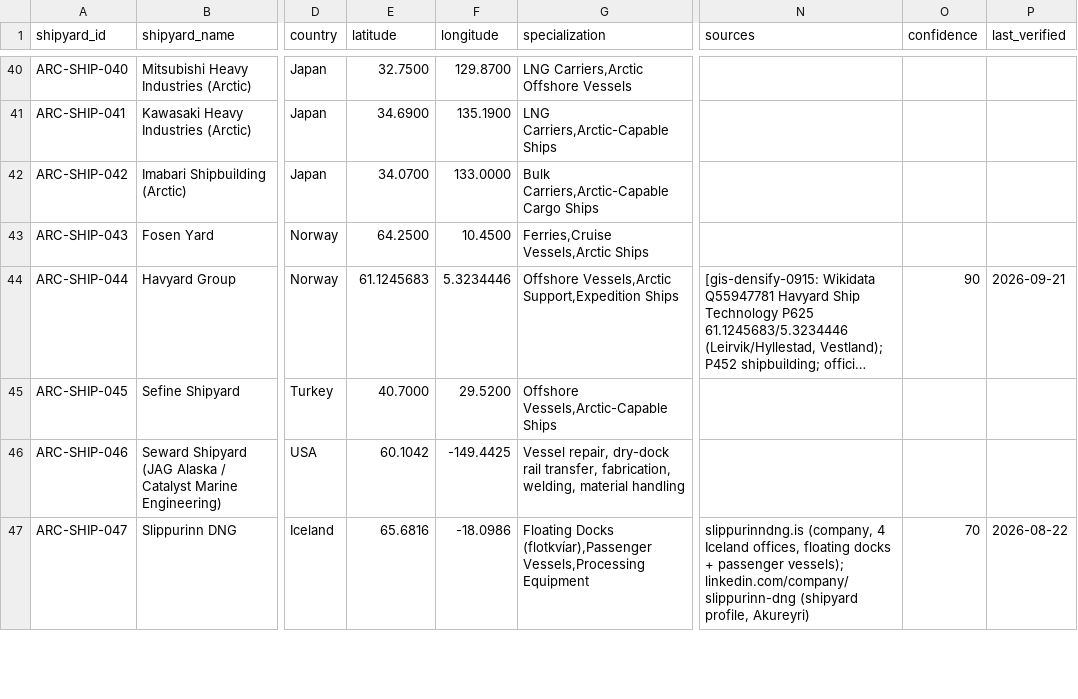
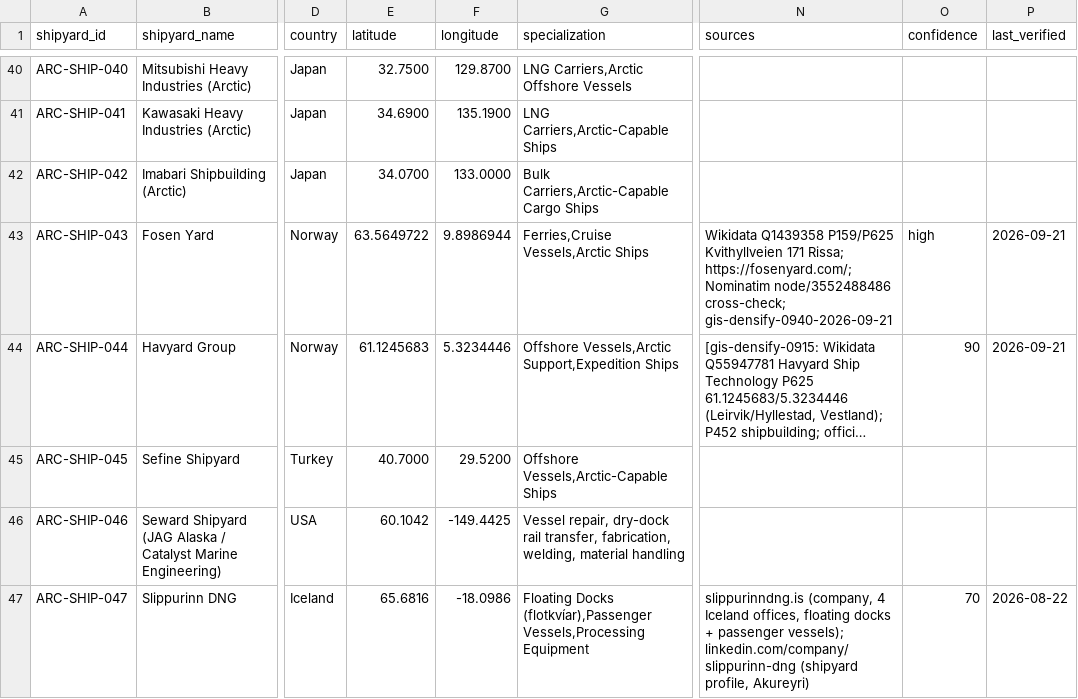
Before and after one commit to International-Arctic/Arctic-Trade-Lanes, a CSV file: dataset/shipbuilding_facilities.csv, drawn as a sheet; only a part is shown, gaps mark what is left out; long unchanged cells end in …; the diff names each change by its address in the sheet, - before the commit and + after, or states it on an @@ line.

Commit message:
GIS densify ARC-SHIP-043 Fosen Yard onto Wikidata Q1439358 P159/P625
Soft 64.2500/10.4500 → 63.5649722/9.8986944 (Rissa).

```diff
--- a/dataset/shipbuilding_facilities.csv
+++ b/dataset/shipbuilding_facilities.csv
-E43 (latitude): 64.2500
+E43 (latitude): 63.5649722
-F43 (longitude): 10.4500
+F43 (longitude): 9.8986944
-N43 (sources): (empty)
+N43 (sources): Wikidata Q1439358 P159/P625 Kvithyllveien 171 Rissa; https://fosenyard.com/; Nominatim node/3552488486 cross-check; gis-densify-0940-2026-09-21
-O43 (confidence): (empty)
+O43 (confidence): high
-P43 (last_verified): (empty)
+P43 (last_verified): 2026-09-21
```
